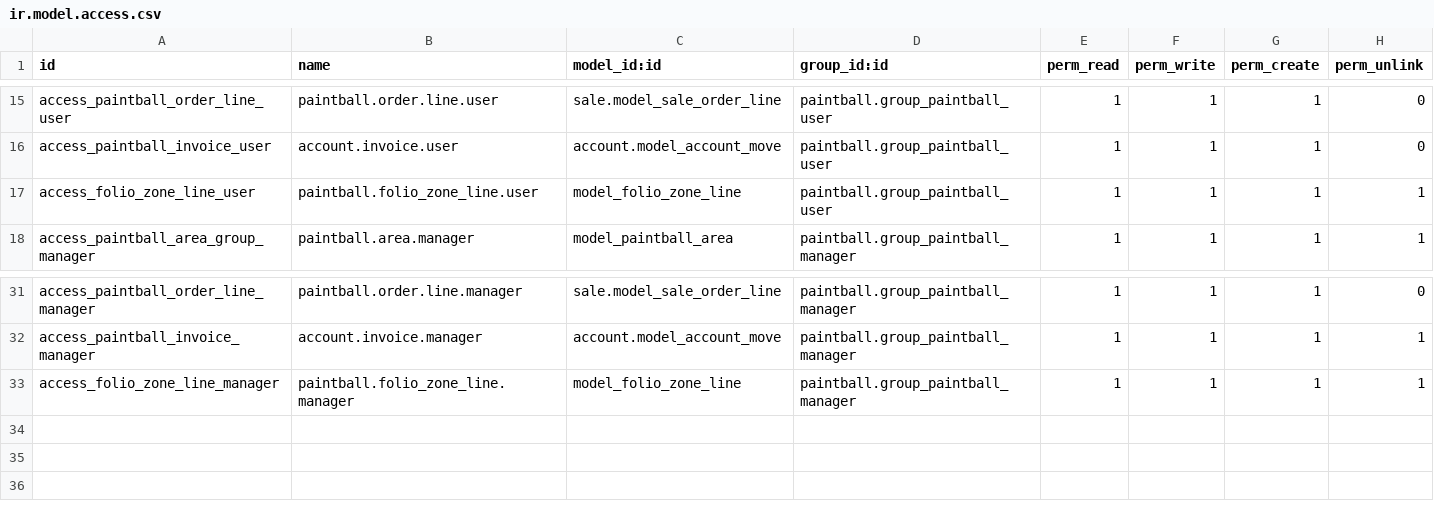
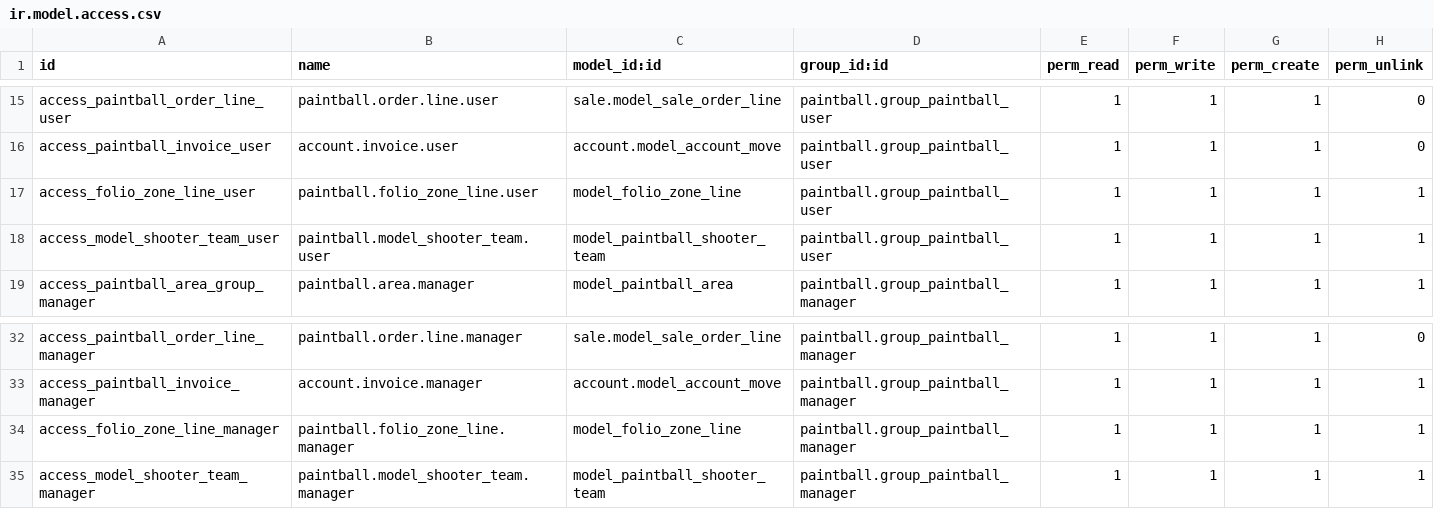
Before and after one commit to antoniofregoso/vertical-paintball, a CSV file: paintball/security/ir.model.access.csv, drawn as a sheet; only a part is shown, gaps mark what is left out.

```diff
--- a/paintball/security/ir.model.access.csv
+++ b/paintball/security/ir.model.access.csv
@@ -17,2 +17,3 @@ access_paintball_invoice_user,account.invoice.user,account.model_account_move,pa
 access_folio_zone_line_user,paintball.folio_zone_line.user,model_folio_zone_line,paintball.group_paintball_user,1,1,1,1
+access_model_shooter_team_user,paintball.model_shooter_team.user,model_paintball_shooter_team,paintball.group_paintball_user,1,1,1,1
 access_paintball_area_group_manager,paintball.area.manager,model_paintball_area,paintball.group_paintball_manager,1,1,1,1
@@ -33 +34,2 @@ access_paintball_invoice_manager,account.invoice.manager,account.model_account_m
 access_folio_zone_line_manager,paintball.folio_zone_line.manager,model_folio_zone_line,paintball.group_paintball_manager,1,1,1,1
+access_model_shooter_team_manager,paintball.model_shooter_team.manager,model_paintball_shooter_team,paintball.group_paintball_manager,1,1,1,1
```
Also changed, not shown: 11 other files.
